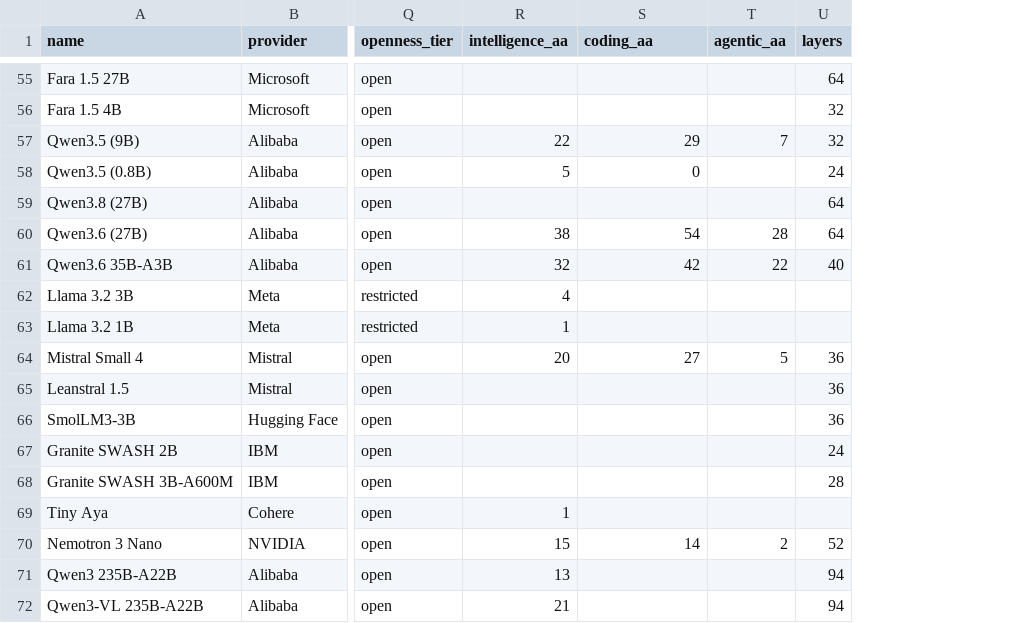
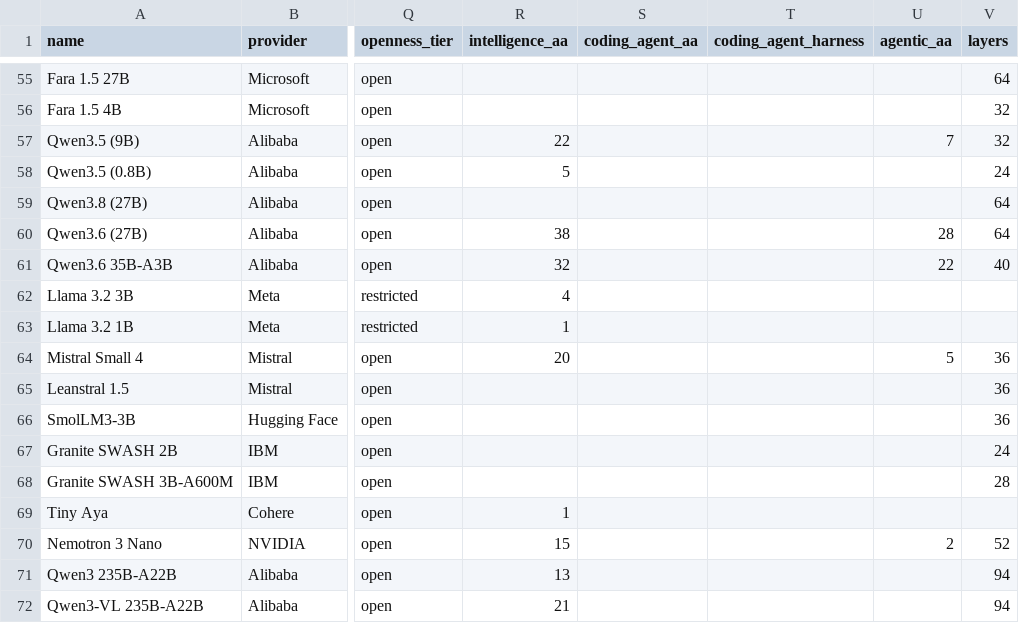
Before and after one commit to jvel07/frontier-models-table, a CSV file: public/data/models.csv, drawn as a sheet; only a part is shown, gaps mark what is left out; the diff covers the shown part only; the diff names each change by its address in the sheet, - before the commit and + after, or states it on an @@ line.

```diff
--- a/public/data/models.csv
+++ b/public/data/models.csv
+column T (coding_agent_harness), empty
-S1: coding_aa
+S1: coding_agent_aa
-S57 (coding_agent_aa): 29
+S57 (coding_agent_aa): (empty)
-S58 (coding_agent_aa): 0
+S58 (coding_agent_aa): (empty)
-S60 (coding_agent_aa): 54
+S60 (coding_agent_aa): (empty)
-S61 (coding_agent_aa): 42
+S61 (coding_agent_aa): (empty)
-S64 (coding_agent_aa): 27
+S64 (coding_agent_aa): (empty)
-S70 (coding_agent_aa): 14
+S70 (coding_agent_aa): (empty)
```
Also changed, not shown: 45 edited cells elsewhere in this file, 7 other files.
